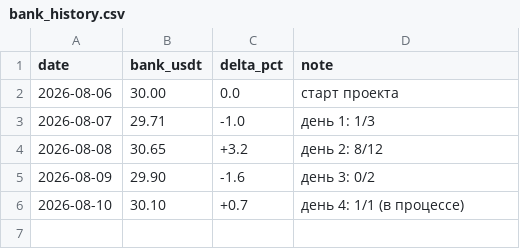
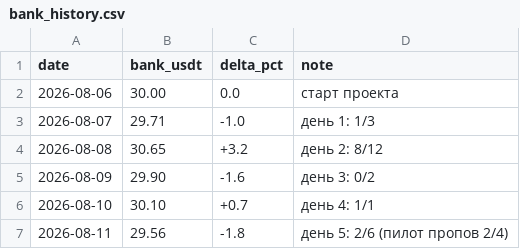
Before and after one commit to Awwworf/wnba-betting-lab, a CSV file: Struktura/bank_history.csv, drawn as a sheet.

Commit message:
Update bank_history.csv

```diff
--- a/Struktura/bank_history.csv
+++ b/Struktura/bank_history.csv
@@ -5,2 +5,3 @@ date,bank_usdt,delta_pct,note
 2026-08-09,29.90,-1.6,день 3: 0/2
-2026-08-10,30.10,+0.7,день 4: 1/1 (в процессе)
+2026-08-10,30.10,+0.7,день 4: 1/1
+2026-08-11,29.56,-1.8,день 5: 2/6 (пилот пропов 2/4)
```
